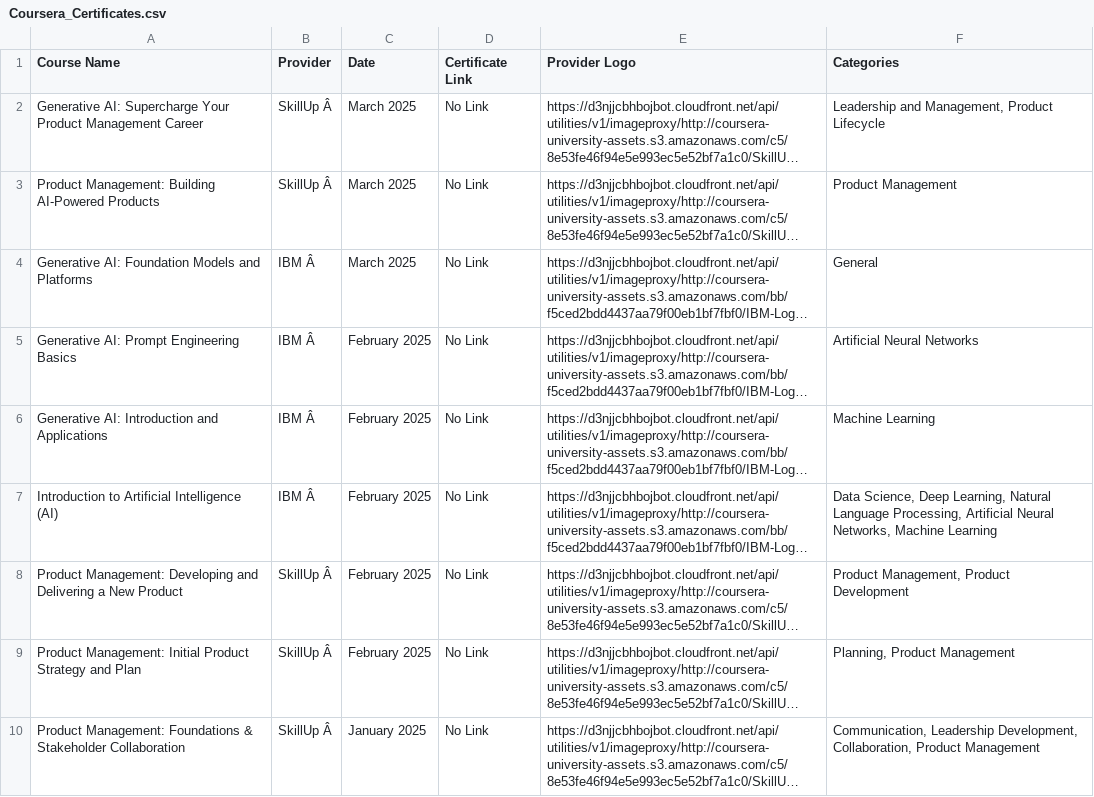
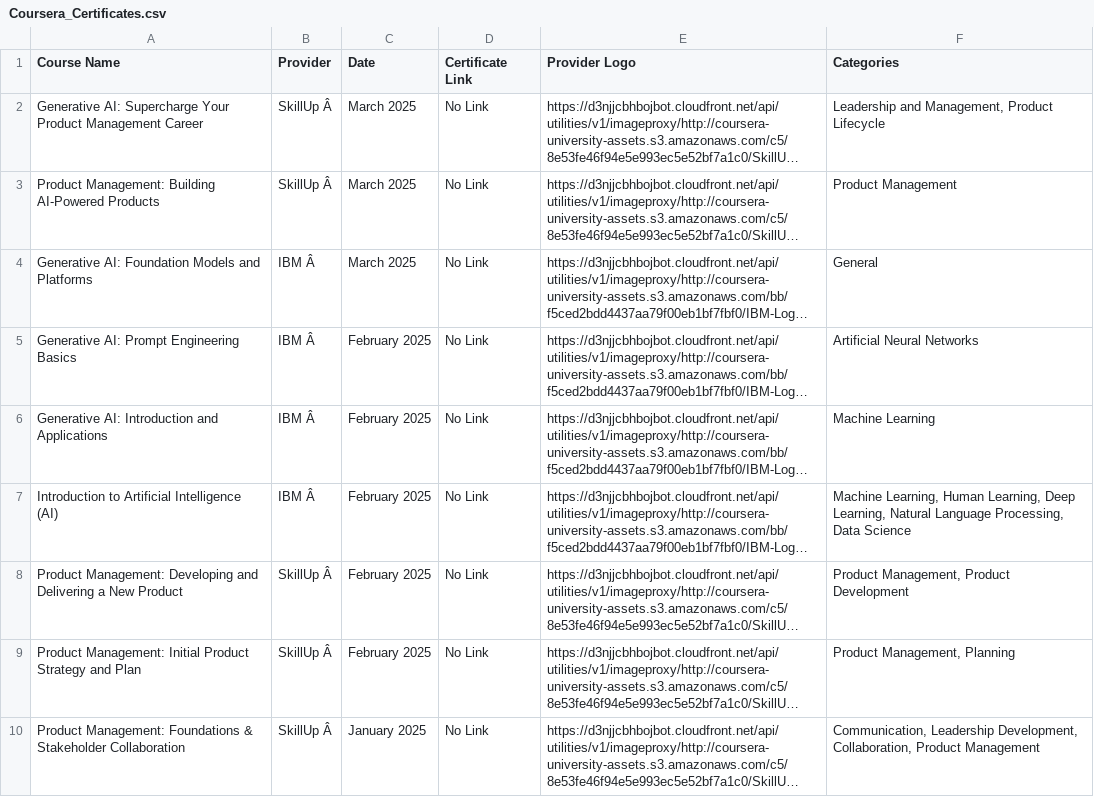
Before and after one commit to magenta4c/CourseraCertificateScraper, a CSV file: Coursera_Certificates.csv, drawn as a sheet; long unchanged cells end in …; the diff names each change by its address in the sheet, - before the commit and + after, or states it on an @@ line.

```diff
--- a/Coursera_Certificates.csv
+++ b/Coursera_Certificates.csv
-F7 (Categories): Data Science, Deep Learning, Natural Language Processing, Artificial Neural Networks, Machine Learning
+F7 (Categories): Machine Learning, Human Learning, Deep Learning, Natural Language Processing, Data Science
-F9 (Categories): Planning, Product Management
+F9 (Categories): Product Management, Planning
```
